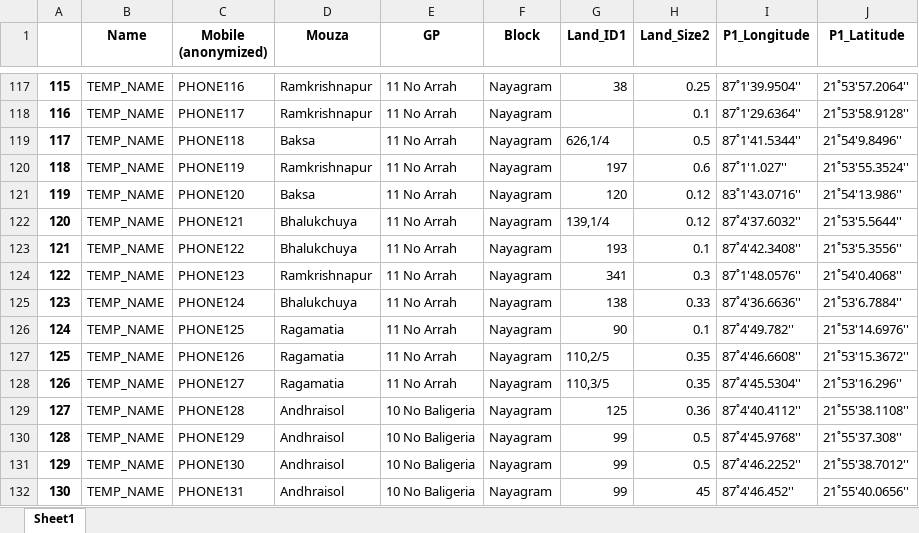
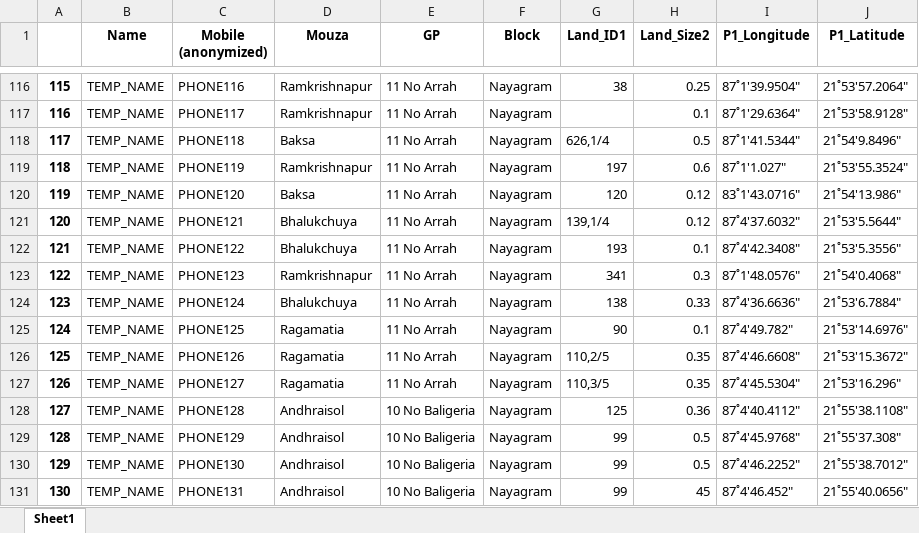
Before and after one commit to BB8-2020/FARM-deforestation, an Excel workbook: data/FarmerLocationExtract4Interns_Converted.xlsx, sheet Sheet1, drawn as a sheet; only a part is shown, gaps mark what is left out; values as stored, in another font and other column widths than the file's, no borders; addresses are those after the commit; the diff covers the shown part only; the diff names each change by its address in the sheet, - before the commit and + after, or states it on an @@ line.

```diff
--- a/data/FarmerLocationExtract4Interns_Converted.xlsx (sheet Sheet1)
+++ b/data/FarmerLocationExtract4Interns_Converted.xlsx (sheet Sheet1)
-I116 (P1_Longitude): 87˚1'39.9504''
+I116 (P1_Longitude): 87˚1'39.9504"
-J116 (P1_Latitude): 21˚53'57.2064''
+J116 (P1_Latitude): 21˚53'57.2064"
-I117 (P1_Longitude): 87˚1'29.6364''
+I117 (P1_Longitude): 87˚1'29.6364"
-J117 (P1_Latitude): 21˚53'58.9128''
+J117 (P1_Latitude): 21˚53'58.9128"
-I118 (P1_Longitude): 87˚1'41.5344''
+I118 (P1_Longitude): 87˚1'41.5344"
-J118 (P1_Latitude): 21˚54'9.8496''
+J118 (P1_Latitude): 21˚54'9.8496"
-I119 (P1_Longitude): 87˚1'1.027''
+I119 (P1_Longitude): 87˚1'1.027"
-J119 (P1_Latitude): 21˚53'55.3524''
+J119 (P1_Latitude): 21˚53'55.3524"
-I120 (P1_Longitude): 83˚1'43.0716''
+I120 (P1_Longitude): 83˚1'43.0716"
-J120 (P1_Latitude): 21˚54'13.986''
+J120 (P1_Latitude): 21˚54'13.986"
-I121 (P1_Longitude): 87˚4'37.6032''
+I121 (P1_Longitude): 87˚4'37.6032"
-J121 (P1_Latitude): 21˚53'5.5644''
+J121 (P1_Latitude): 21˚53'5.5644"
-I122 (P1_Longitude): 87˚4'42.3408''
+I122 (P1_Longitude): 87˚4'42.3408"
-J122 (P1_Latitude): 21˚53'5.3556''
+J122 (P1_Latitude): 21˚53'5.3556"
-I123 (P1_Longitude): 87˚1'48.0576''
+I123 (P1_Longitude): 87˚1'48.0576"
-J123 (P1_Latitude): 21˚54'0.4068''
+J123 (P1_Latitude): 21˚54'0.4068"
-I124 (P1_Longitude): 87˚4'36.6636''
+I124 (P1_Longitude): 87˚4'36.6636"
-J124 (P1_Latitude): 21˚53'6.7884''
+J124 (P1_Latitude): 21˚53'6.7884"
-I125 (P1_Longitude): 87˚4'49.782''
+I125 (P1_Longitude): 87˚4'49.782"
-J125 (P1_Latitude): 21˚53'14.6976''
+J125 (P1_Latitude): 21˚53'14.6976"
-I126 (P1_Longitude): 87˚4'46.6608''
+I126 (P1_Longitude): 87˚4'46.6608"
-J126 (P1_Latitude): 21˚53'15.3672''
+J126 (P1_Latitude): 21˚53'15.3672"
-I127 (P1_Longitude): 87˚4'45.5304''
+I127 (P1_Longitude): 87˚4'45.5304"
-J127 (P1_Latitude): 21˚53'16.296''
+J127 (P1_Latitude): 21˚53'16.296"
-I128 (P1_Longitude): 87˚4'40.4112''
+I128 (P1_Longitude): 87˚4'40.4112"
-J128 (P1_Latitude): 21˚55'38.1108''
+J128 (P1_Latitude): 21˚55'38.1108"
-I129 (P1_Longitude): 87˚4'45.9768''
+I129 (P1_Longitude): 87˚4'45.9768"
-J129 (P1_Latitude): 21˚55'37.308''
+J129 (P1_Latitude): 21˚55'37.308"
-I130 (P1_Longitude): 87˚4'46.2252''
+I130 (P1_Longitude): 87˚4'46.2252"
-J130 (P1_Latitude): 21˚55'38.7012''
+J130 (P1_Latitude): 21˚55'38.7012"
-I131 (P1_Longitude): 87˚4'46.452''
+I131 (P1_Longitude): 87˚4'46.452"
-J131 (P1_Latitude): 21˚55'40.0656''
+J131 (P1_Latitude): 21˚55'40.0656"
```
Also changed, not shown: 1 removed row and 278 edited cells elsewhere in this sheet, 1 other file.
